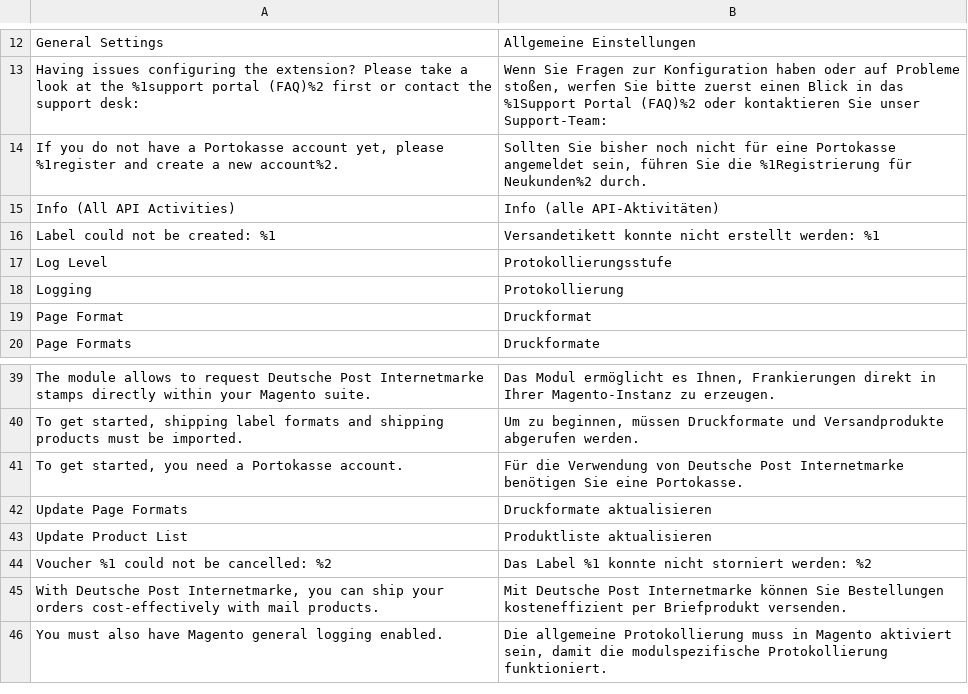
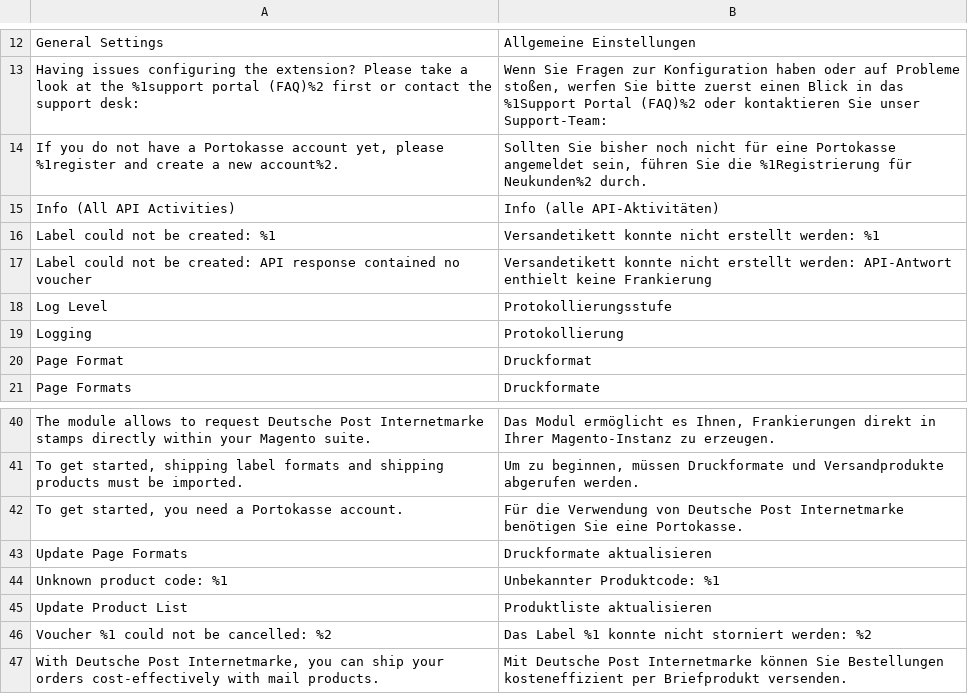
Before and after one commit to netresearch/deutschepost-module-internetmarke, a CSV file: i18n/de_DE.csv, drawn as a sheet; only a part is shown, gaps mark what is left out; the shorter side is filled out with more unchanged rows; the diff names each change by its address in the sheet, - before the commit and + after, or states it on an @@ line.

```diff
--- a/i18n/de_DE.csv
+++ b/i18n/de_DE.csv
+row 17: Label could not be created: API response contained no voucher | Versandetikett konnte nicht erstellt werden: API-Antwort enthielt keine Frankierung
+row 44: Unknown product code: %1 | Unbekannter Produktcode: %1
```
Also changed, not shown: i18n/en_US.csv, 40 other files.
